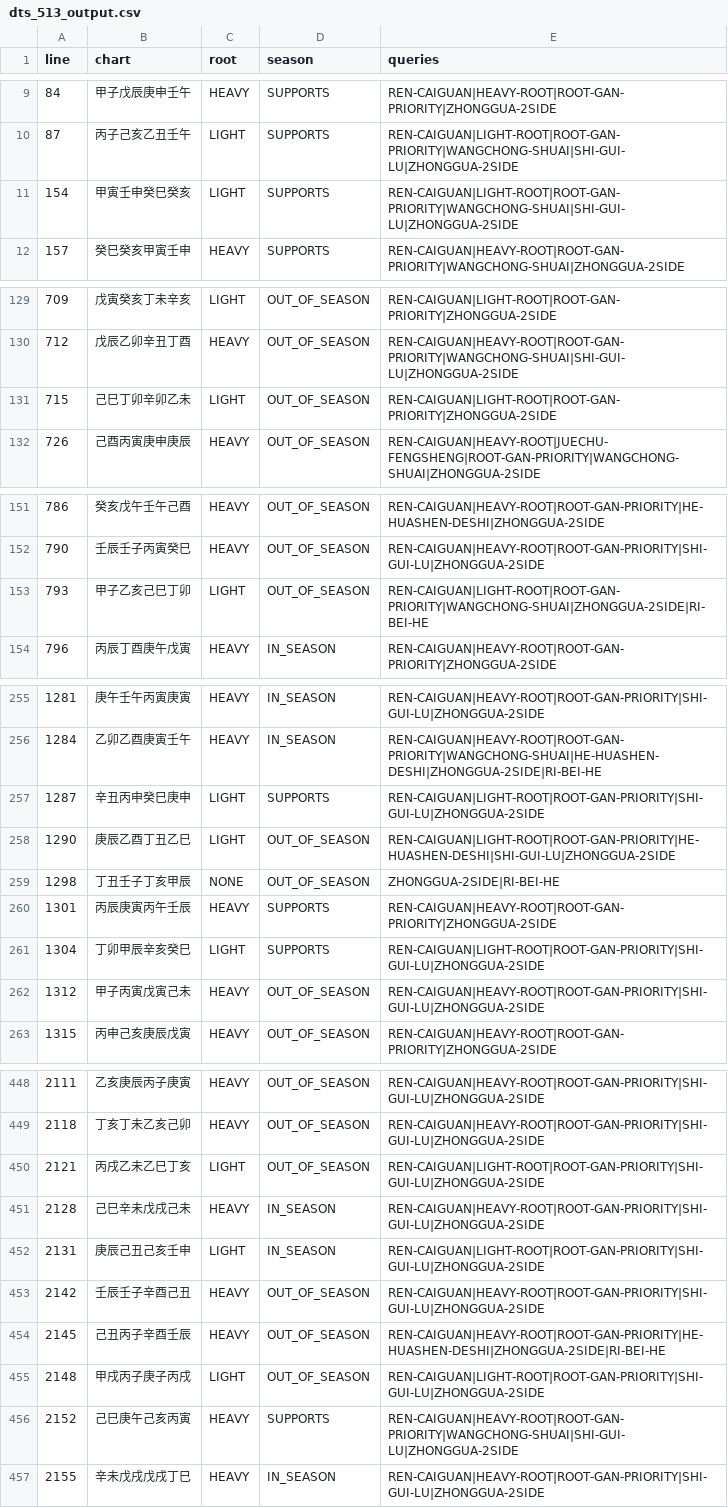
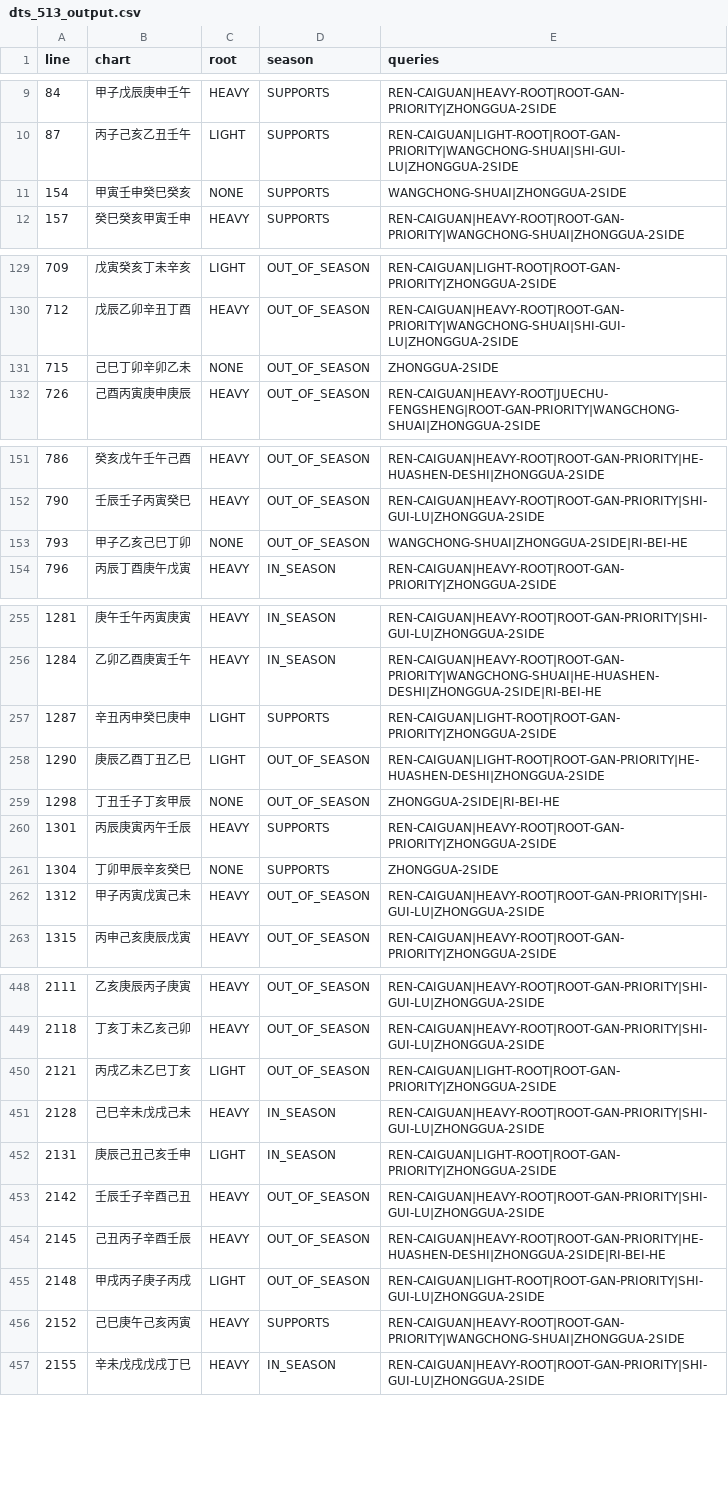
Before and after one commit to ZQMMING/wisdom, a CSV file: scripts/dts_513_output.csv, drawn as a sheet; only a part is shown, gaps mark what is left out; the diff covers the shown part only.

Commit message:
修root余气过宽: same_element只在四库辰戌丑未认余气, 非四库支同五行异阴阳不认; LIGHT154->141, NONE41->54; 全量回归0失败

```diff
--- a/scripts/dts_513_output.csv
+++ b/scripts/dts_513_output.csv
@@ -10,3 +10,3 @@
 87,丙子己亥乙丑壬午,LIGHT,SUPPORTS,REN-CAIGUAN|LIGHT-ROOT|ROOT-GAN-PRIORITY|WANGCHONG-SHUAI|SHI-GUI-LU|ZHONGGUA-2SIDE
-154,甲寅壬申癸巳癸亥,LIGHT,SUPPORTS,REN-CAIGUAN|LIGHT-ROOT|ROOT-GAN-PRIORITY|WANGCHONG-SHUAI|SHI-GUI-LU|ZHONGGUA-2SIDE
+154,甲寅壬申癸巳癸亥,NONE,SUPPORTS,WANGCHONG-SHUAI|ZHONGGUA-2SIDE
 157,癸巳癸亥甲寅壬申,HEAVY,SUPPORTS,REN-CAIGUAN|HEAVY-ROOT|ROOT-GAN-PRIORITY|WANGCHONG-SHUAI|ZHONGGUA-2SIDE
@@ -130,3 +130,3 @@
 712,戊辰乙卯辛丑丁酉,HEAVY,OUT_OF_SEASON,REN-CAIGUAN|HEAVY-ROOT|ROOT-GAN-PRIORITY|WANGCHONG-SHUAI|SHI-GUI-LU|ZHONGGUA-2SIDE
-715,己巳丁卯辛卯乙未,LIGHT,OUT_OF_SEASON,REN-CAIGUAN|LIGHT-ROOT|ROOT-GAN-PRIORITY|ZHONGGUA-2SIDE
+715,己巳丁卯辛卯乙未,NONE,OUT_OF_SEASON,ZHONGGUA-2SIDE
 726,己酉丙寅庚申庚辰,HEAVY,OUT_OF_SEASON,REN-CAIGUAN|HEAVY-ROOT|JUECHU-FENGSHENG|ROOT-GAN-PRIORITY|WANGCHONG-SHUAI|ZHONGGUA-2SIDE
@@ -152,3 +152,3 @@
 790,壬辰壬子丙寅癸巳,HEAVY,OUT_OF_SEASON,REN-CAIGUAN|HEAVY-ROOT|ROOT-GAN-PRIORITY|SHI-GUI-LU|ZHONGGUA-2SIDE
-793,甲子乙亥己巳丁卯,LIGHT,OUT_OF_SEASON,REN-CAIGUAN|LIGHT-ROOT|ROOT-GAN-PRIORITY|WANGCHONG-SHUAI|ZHONGGUA-2SIDE|RI-BEI-HE
+793,甲子乙亥己巳丁卯,NONE,OUT_OF_SEASON,WANGCHONG-SHUAI|ZHONGGUA-2SIDE|RI-BEI-HE
 796,丙辰丁酉庚午戊寅,HEAVY,IN_SEASON,REN-CAIGUAN|HEAVY-ROOT|ROOT-GAN-PRIORITY|ZHONGGUA-2SIDE
@@ -256,7 +256,7 @@
 1284,乙卯乙酉庚寅壬午,HEAVY,IN_SEASON,REN-CAIGUAN|HEAVY-ROOT|ROOT-GAN-PRIORITY|WANGCHONG-SHUAI|HE-HUASHEN-DESHI|ZHONGGUA-2SIDE|RI-BEI-HE
-1287,辛丑丙申癸巳庚申,LIGHT,SUPPORTS,REN-CAIGUAN|LIGHT-ROOT|ROOT-GAN-PRIORITY|SHI-GUI-LU|ZHONGGUA-2SIDE
-1290,庚辰乙酉丁丑乙巳,LIGHT,OUT_OF_SEASON,REN-CAIGUAN|LIGHT-ROOT|ROOT-GAN-PRIORITY|HE-HUASHEN-DESHI|SHI-GUI-LU|ZHONGGUA-2SIDE
+1287,辛丑丙申癸巳庚申,LIGHT,SUPPORTS,REN-CAIGUAN|LIGHT-ROOT|ROOT-GAN-PRIORITY|ZHONGGUA-2SIDE
+1290,庚辰乙酉丁丑乙巳,LIGHT,OUT_OF_SEASON,REN-CAIGUAN|LIGHT-ROOT|ROOT-GAN-PRIORITY|HE-HUASHEN-DESHI|ZHONGGUA-2SIDE
 1298,丁丑壬子丁亥甲辰,NONE,OUT_OF_SEASON,ZHONGGUA-2SIDE|RI-BEI-HE
 1301,丙辰庚寅丙午壬辰,HEAVY,SUPPORTS,REN-CAIGUAN|HEAVY-ROOT|ROOT-GAN-PRIORITY|ZHONGGUA-2SIDE
-1304,丁卯甲辰辛亥癸巳,LIGHT,SUPPORTS,REN-CAIGUAN|LIGHT-ROOT|ROOT-GAN-PRIORITY|SHI-GUI-LU|ZHONGGUA-2SIDE
+1304,丁卯甲辰辛亥癸巳,NONE,SUPPORTS,ZHONGGUA-2SIDE
 1312,甲子丙寅戊寅己未,HEAVY,OUT_OF_SEASON,REN-CAIGUAN|HEAVY-ROOT|ROOT-GAN-PRIORITY|SHI-GUI-LU|ZHONGGUA-2SIDE
@@ -449,5 +449,5 @@
 2118,丁亥丁未乙亥己卯,HEAVY,OUT_OF_SEASON,REN-CAIGUAN|HEAVY-ROOT|ROOT-GAN-PRIORITY|SHI-GUI-LU|ZHONGGUA-2SIDE
-2121,丙戌乙未乙巳丁亥,LIGHT,OUT_OF_SEASON,REN-CAIGUAN|LIGHT-ROOT|ROOT-GAN-PRIORITY|SHI-GUI-LU|ZHONGGUA-2SIDE
+2121,丙戌乙未乙巳丁亥,LIGHT,OUT_OF_SEASON,REN-CAIGUAN|LIGHT-ROOT|ROOT-GAN-PRIORITY|ZHONGGUA-2SIDE
 2128,己巳辛未戊戌己未,HEAVY,IN_SEASON,REN-CAIGUAN|HEAVY-ROOT|ROOT-GAN-PRIORITY|SHI-GUI-LU|ZHONGGUA-2SIDE
-2131,庚辰己丑己亥壬申,LIGHT,IN_SEASON,REN-CAIGUAN|LIGHT-ROOT|ROOT-GAN-PRIORITY|SHI-GUI-LU|ZHONGGUA-2SIDE
+2131,庚辰己丑己亥壬申,LIGHT,IN_SEASON,REN-CAIGUAN|LIGHT-ROOT|ROOT-GAN-PRIORITY|ZHONGGUA-2SIDE
 2142,壬辰壬子辛酉己丑,HEAVY,OUT_OF_SEASON,REN-CAIGUAN|HEAVY-ROOT|ROOT-GAN-PRIORITY|SHI-GUI-LU|ZHONGGUA-2SIDE
@@ -455,3 +455,3 @@
 2148,甲戌丙子庚子丙戌,LIGHT,OUT_OF_SEASON,REN-CAIGUAN|LIGHT-ROOT|ROOT-GAN-PRIORITY|SHI-GUI-LU|ZHONGGUA-2SIDE
-2152,己巳庚午己亥丙寅,HEAVY,SUPPORTS,REN-CAIGUAN|HEAVY-ROOT|ROOT-GAN-PRIORITY|WANGCHONG-SHUAI|SHI-GUI-LU|ZHONGGUA-2SIDE
+2152,己巳庚午己亥丙寅,HEAVY,SUPPORTS,REN-CAIGUAN|HEAVY-ROOT|ROOT-GAN-PRIORITY|WANGCHONG-SHUAI|ZHONGGUA-2SIDE
 2155,辛未戊戌戊戌丁巳,HEAVY,IN_SEASON,REN-CAIGUAN|HEAVY-ROOT|ROOT-GAN-PRIORITY|SHI-GUI-LU|ZHONGGUA-2SIDE
```
Also changed, not shown: 41 edited cells elsewhere in this file, 2 other files.
